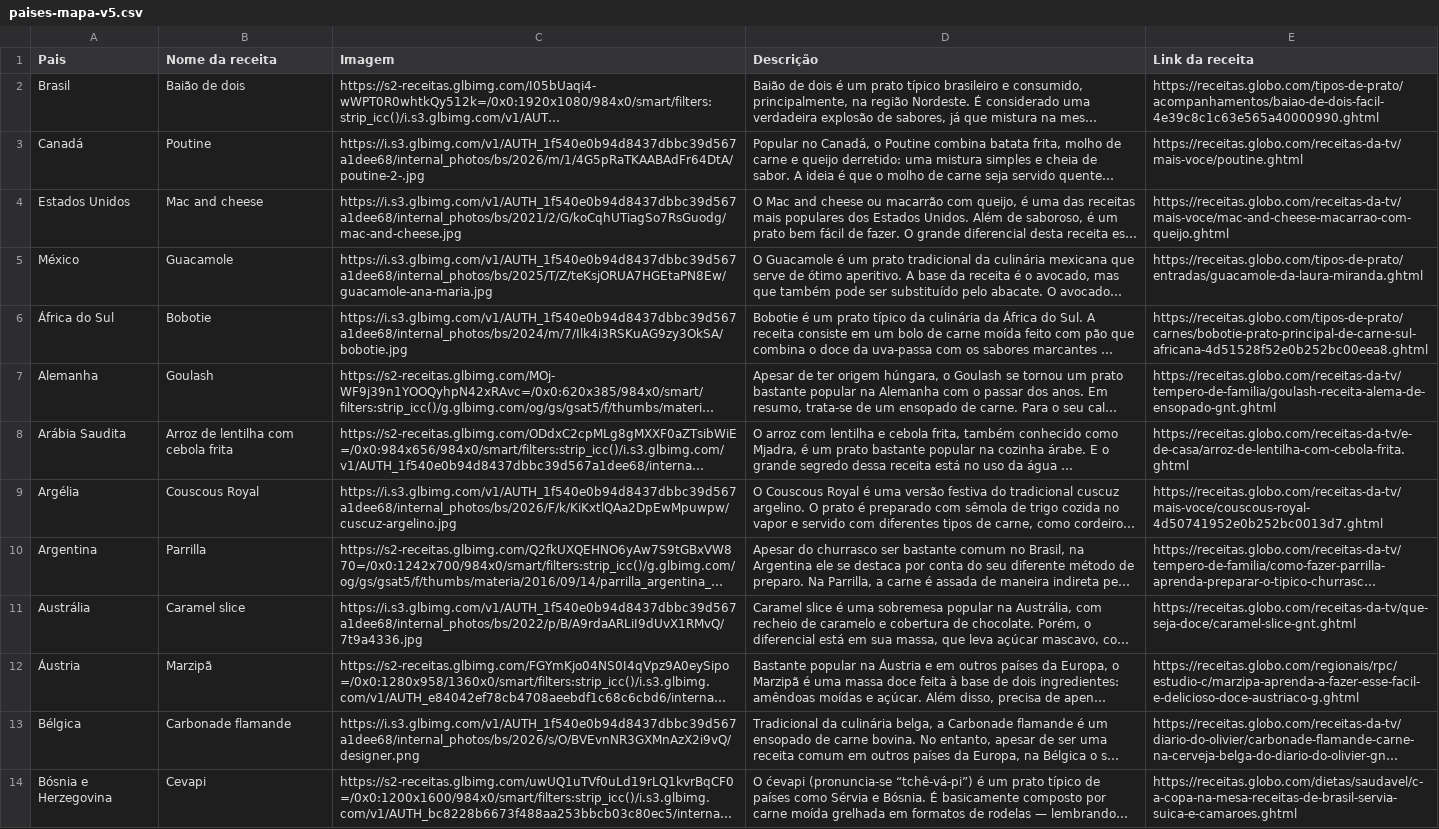
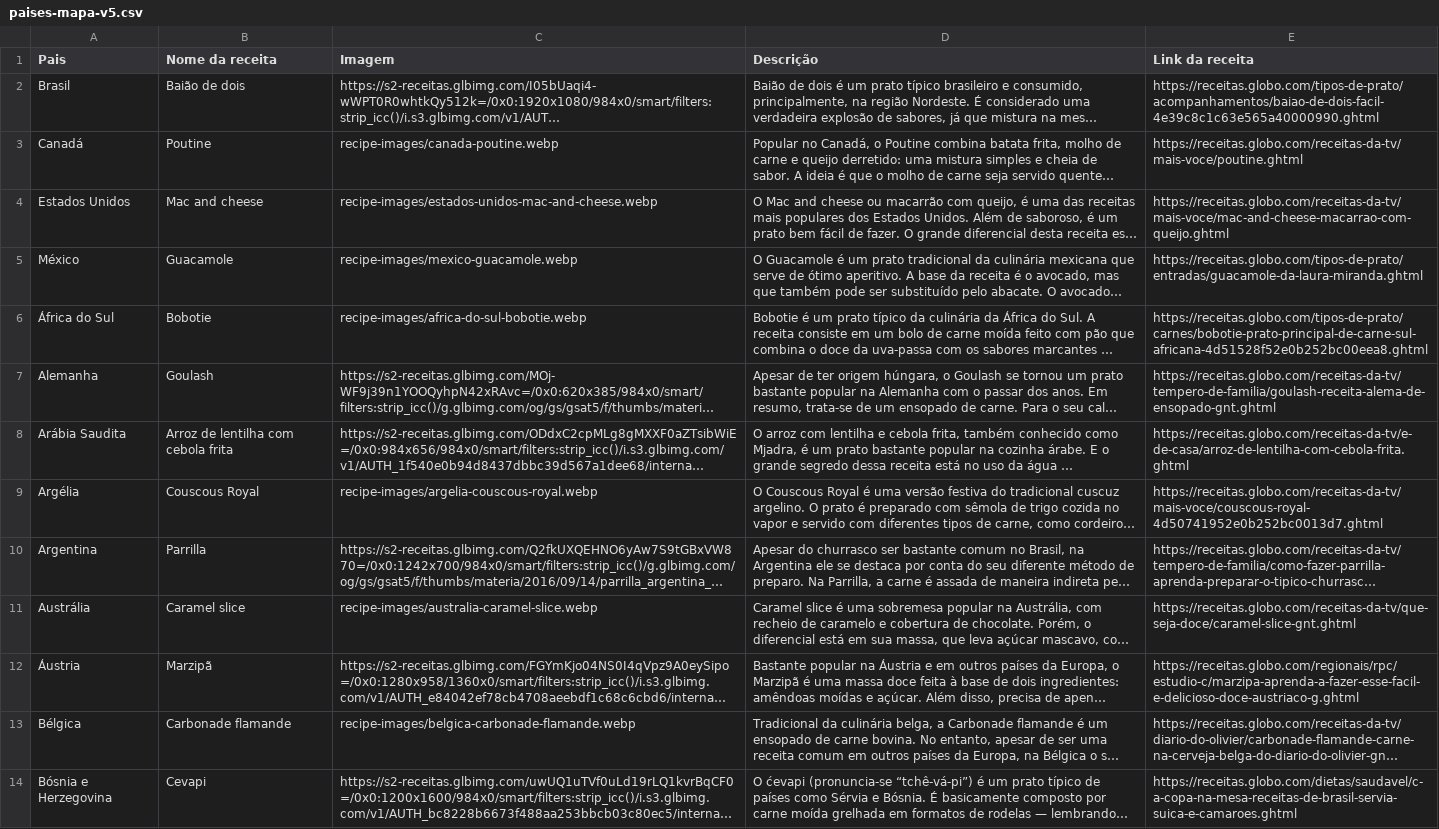
Before and after one commit to guisousa-art/copa-sabores, a CSV file: assets/paises-mapa-v5.csv, drawn as a sheet; only a part is shown; long unchanged cells end in …; the diff covers the shown part only; the diff names each change by its address in the sheet, - before the commit and + after, or states it on an @@ line.

```diff
--- a/assets/paises-mapa-v5.csv
+++ b/assets/paises-mapa-v5.csv
-C3 (Imagem): https://i.s3.glbimg.com/v1/AUTH_1f540e0b94d8437dbbc39d567a1dee68/internal_photos/bs/2026/m/1/4G5pRaTKAABAdFr64DtA/poutine-2-.jpg
+C3 (Imagem): recipe-images/canada-poutine.webp
-C4 (Imagem): https://i.s3.glbimg.com/v1/AUTH_1f540e0b94d8437dbbc39d567a1dee68/internal_photos/bs/2021/2/G/koCqhUTiagSo7RsGuodg/mac-and-cheese.jpg
+C4 (Imagem): recipe-images/estados-unidos-mac-and-cheese.webp
-C5 (Imagem): https://i.s3.glbimg.com/v1/AUTH_1f540e0b94d8437dbbc39d567a1dee68/internal_photos/bs/2025/T/Z/teKsjORUA7HGEtaPN8Ew/guacamole-ana-maria.jpg
+C5 (Imagem): recipe-images/mexico-guacamole.webp
-C6 (Imagem): https://i.s3.glbimg.com/v1/AUTH_1f540e0b94d8437dbbc39d567a1dee68/internal_photos/bs/2024/m/7/Ilk4i3RSKuAG9zy3OkSA/bobotie.jpg
+C6 (Imagem): recipe-images/africa-do-sul-bobotie.webp
-C9 (Imagem): https://i.s3.glbimg.com/v1/AUTH_1f540e0b94d8437dbbc39d567a1dee68/internal_photos/bs/2026/F/k/KiKxtlQAa2DpEwMpuwpw/cuscuz-argelino.jpg
+C9 (Imagem): recipe-images/argelia-couscous-royal.webp
-C11 (Imagem): https://i.s3.glbimg.com/v1/AUTH_1f540e0b94d8437dbbc39d567a1dee68/internal_photos/bs/2022/p/B/A9rdaARLiI9dUvX1RMvQ/7t9a4336.jpg
+C11 (Imagem): recipe-images/australia-caramel-slice.webp
-C13 (Imagem): https://i.s3.glbimg.com/v1/AUTH_1f540e0b94d8437dbbc39d567a1dee68/internal_photos/bs/2026/s/O/BVEvnNR3GXMnAzX2i9vQ/designer.png
+C13 (Imagem): recipe-images/belgica-carbonade-flamande.webp
```
Also changed, not shown: 15 edited cells elsewhere in this file, 25 other files.
